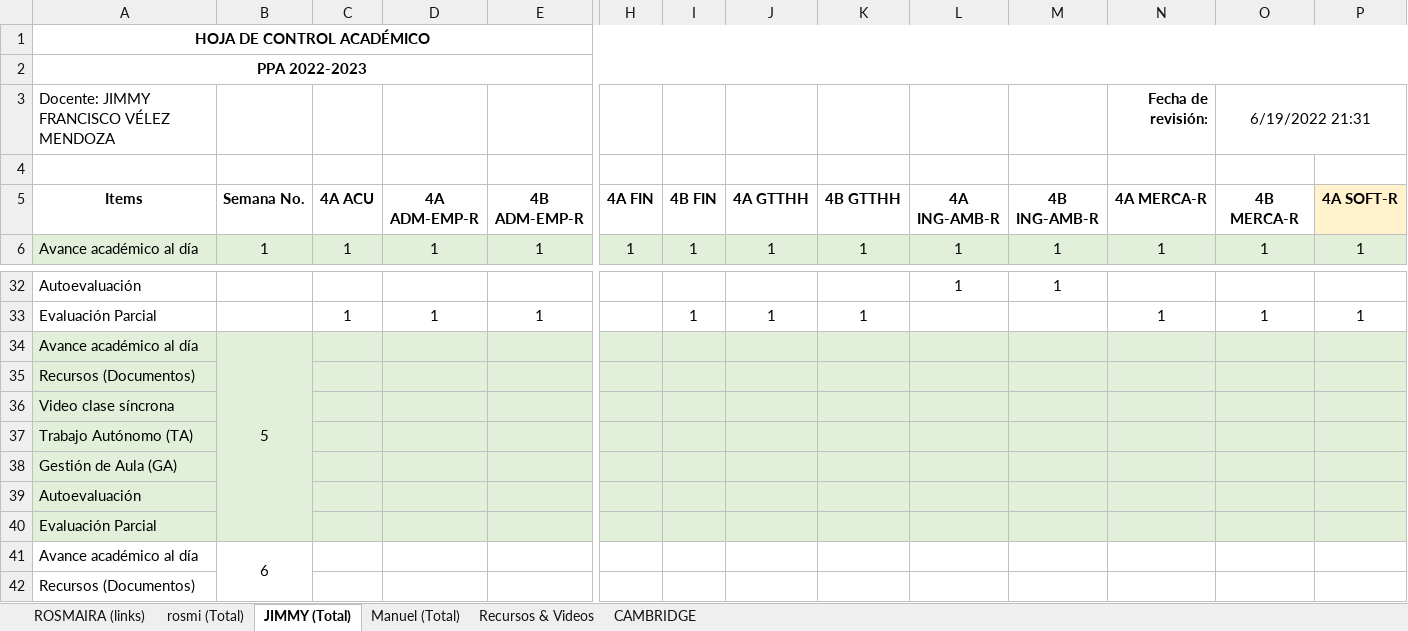
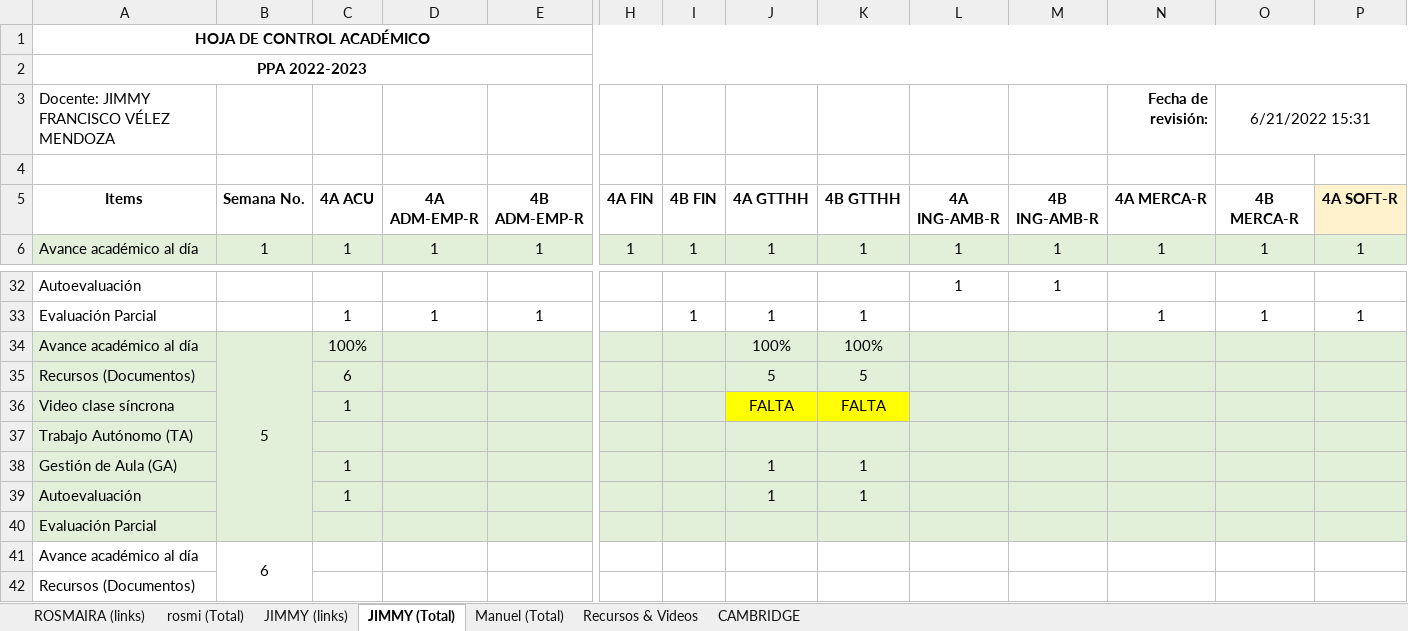
Before and after one commit to vanlarsen/coord_ingles_iv, an Excel workbook: controlDiario.xlsx, sheet JIMMY (Total), drawn as a sheet; only a part is shown, gaps mark what is left out; values as stored, in another font and other column widths than the file's, no borders; removed rows and columns are numbered as before the commit, all else as after; rows hold the shown columns only; the diff names each change by its address in the sheet, - before the commit and + after, or states it on an @@ line.

```diff
--- a/controlDiario.xlsx (sheet JIMMY (Total))
+++ b/controlDiario.xlsx (sheet JIMMY (Total))
+sheet tab: JIMMY (links)
-O3 (4B MERCA-R): 6/19/2022 21:31
+O3 (4B MERCA-R): 6/21/2022 15:31
-C34 (4A ACU): (empty)
+C34 (4A ACU): 100%
-J34 (4A GTTHH): (empty)
+J34 (4A GTTHH): 100%
-K34 (4B GTTHH): (empty)
+K34 (4B GTTHH): 100%
-row 35: Recursos (Documentos)
-row 36: Video clase síncrona
+row 35: Recursos (Documentos) |  | 6 |  |  |  |  | 5 | 5
+row 36: Video clase síncrona |  | 1 |  |  |  |  | FALTA | FALTA
-row 38: Gestión de Aula (GA)
-row 39: Autoevaluación
+row 38: Gestión de Aula (GA) |  | 1 |  |  |  |  | 1 | 1
+row 39: Autoevaluación |  | 1 |  |  |  |  | 1 | 1
```
Also changed, not shown: sheet Manuel (Total), sheet rosmi (Total).
